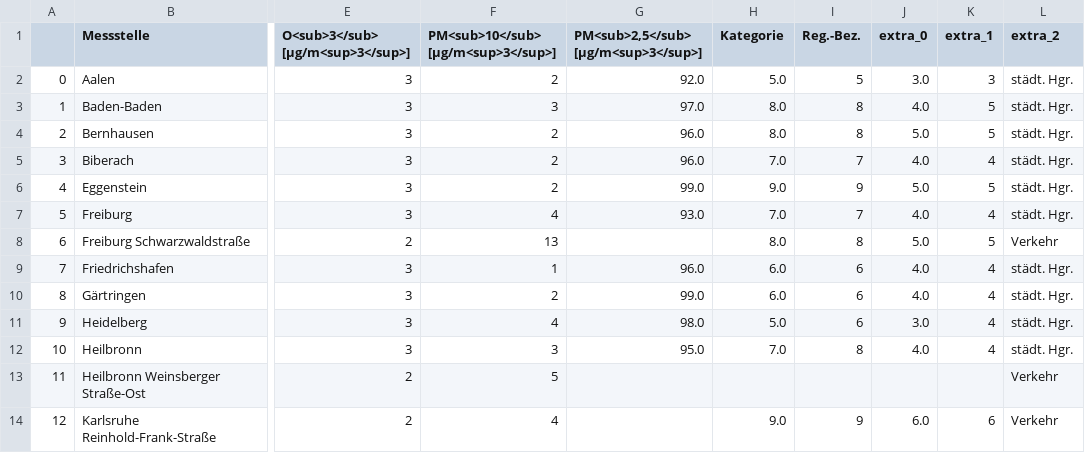
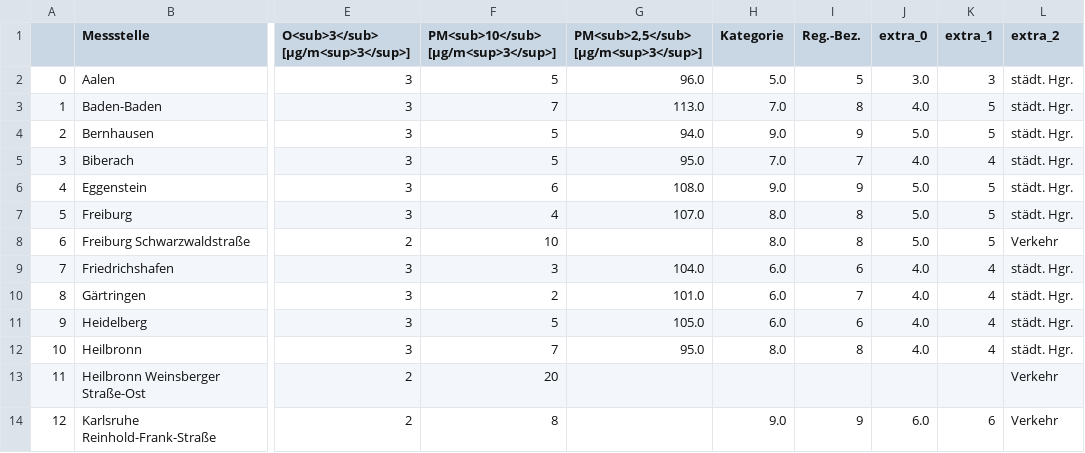
Before and after one commit to ameliewdr/feinstaub_bw, a CSV file: lufttabelle.csv, drawn as a sheet; only a part is shown, gaps mark what is left out; the diff covers the shown part only; the diff names each change by its address in the sheet, - before the commit and + after, or states it on an @@ line.

```diff
--- a/lufttabelle.csv
+++ b/lufttabelle.csv
-F2: 2
+F2: 5
-G2: 92.0
+G2: 96.0
-F3: 3
+F3: 7
-G3: 97.0
+G3: 113.0
-H3 (Kategorie): 8.0
+H3 (Kategorie): 7.0
-F4:F5: 2
+F4:F5: 5
-G4: 96.0
+G4: 94.0
-H4 (Kategorie): 8.0
+H4 (Kategorie): 9.0
-I4 (Reg.-Bez.): 8
+I4 (Reg.-Bez.): 9
-G5: 96.0
+G5: 95.0
-F6: 2
+F6: 6
-G6: 99.0
+G6: 108.0
-G7: 93.0
+G7: 107.0
-H7 (Kategorie): 7.0
+H7 (Kategorie): 8.0
-I7 (Reg.-Bez.): 7
+I7 (Reg.-Bez.): 8
-J7 (extra_0): 4.0
+J7 (extra_0): 5.0
-K7 (extra_1): 4
+K7 (extra_1): 5
-F8: 13
+F8: 10
-F9: 1
+F9: 3
-G9: 96.0
+G9: 104.0
-G10: 99.0
+G10: 101.0
-I10 (Reg.-Bez.): 6
+I10 (Reg.-Bez.): 7
-F11: 4
+F11: 5
-G11: 98.0
+G11: 105.0
-H11 (Kategorie): 5.0
+H11 (Kategorie): 6.0
-J11 (extra_0): 3.0
+J11 (extra_0): 4.0
-F12: 3
+F12: 7
-H12 (Kategorie): 7.0
+H12 (Kategorie): 8.0
-F13: 5
+F13: 20
-F14: 4
+F14: 8
```
Also changed, not shown: 69 edited cells elsewhere in this file.
